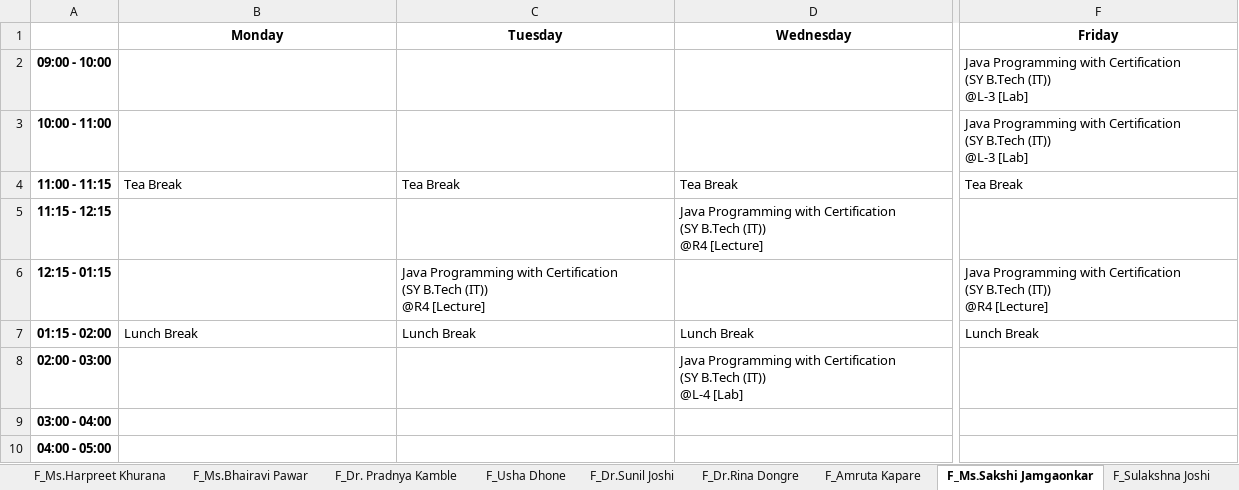
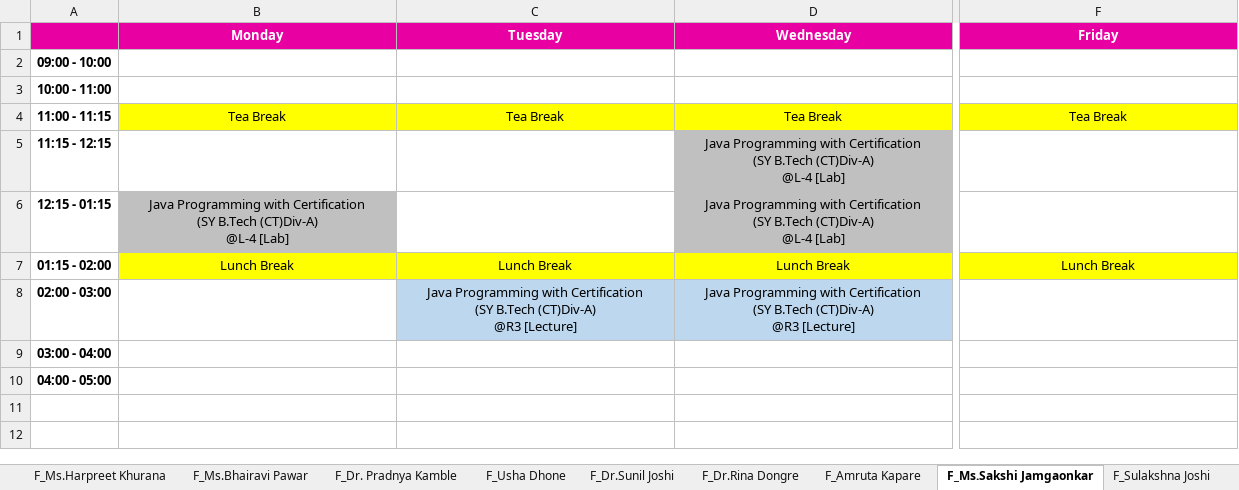
Before and after one commit to rahatbeldar/Quantum-Scheduler-V.5.1.4, an Excel workbook: faculty_timetable.xlsx, sheet F_Ms.Sakshi Jamgaonkar, drawn as a sheet; only a part is shown, gaps mark what is left out; values as stored, in another font and other column widths than the file's, no borders; ↵ is a line break in a cell; the diff covers the shown part only; the diff names each change by its address in the sheet, - before the commit and + after, or states it on an @@ line.

```diff
--- a/faculty_timetable.xlsx (sheet F_Ms.Sakshi Jamgaonkar)
+++ b/faculty_timetable.xlsx (sheet F_Ms.Sakshi Jamgaonkar)
-A1:F1 fill: none
+A1:F1 fill: #E800A3
-B1:F1 text colour: black
+B1:F1 text colour: #FFFFFF
-F2:F3 (Friday): Java Programming with Certification ↵ (SY B.Tech (IT)) ↵ @L-3 [Lab]
+F2:F3 (Friday): (empty)
@@ B4:F4 fill: none → #FFFF00, alignment: left → center @@
-D5 (Wednesday): …(SY B.Tech (IT)) ↵ @R4 [Lecture]
+D5 (Wednesday): …(SY B.Tech (CT)Div-A) ↵ @L-4 [Lab]
-D5:D6 fill: none
+D5:D6 fill: #C0C0C0
-D5 alignment: left
+D5 alignment: center
-B6 (Monday): (empty)
+B6 (Monday): Java Programming with Certification ↵ (SY B.Tech (CT)Div-A) ↵ @L-4 [Lab]
-B6 fill: none
+B6 fill: #C0C0C0
-C6 (Tuesday): Java Programming with Certification ↵ (SY B.Tech (IT)) ↵ @R4 [Lecture]
+C6 (Tuesday): (empty)
-D6 (Wednesday): (empty)
+D6 (Wednesday): Java Programming with Certification ↵ (SY B.Tech (CT)Div-A) ↵ @L-4 [Lab]
-F6 (Friday): Java Programming with Certification ↵ (SY B.Tech (IT)) ↵ @R4 [Lecture]
+F6 (Friday): (empty)
@@ B7:F7 fill: none → #FFFF00, alignment: left → center @@
-C8 (Tuesday): (empty)
+C8 (Tuesday): Java Programming with Certification ↵ (SY B.Tech (CT)Div-A) ↵ @R3 [Lecture]
-C8:D8 fill: none
+C8:D8 fill: #BDD7EE
-D8 (Wednesday): …(SY B.Tech (IT)) ↵ @L-4 [Lab]
+D8 (Wednesday): …(SY B.Tech (CT)Div-A) ↵ @R3 [Lecture]
-D8 alignment: left
+D8 alignment: center
```
Also changed, not shown: 1 edited cell and cell formats elsewhere in this sheet, sheet F_Dr.Vaibhav Khatavkar, sheet F_Mr.Ajinkya Hankare, sheet F_Lomesh Narkhede, sheet F_Ms.Bhairavi Pawar, sheet F_Amruta Kapare, sheet F_Ms.Harpreet Khurana, 9 more sheets, course_timetable.xlsx, lab_timetable.xlsx, 9 other files.
